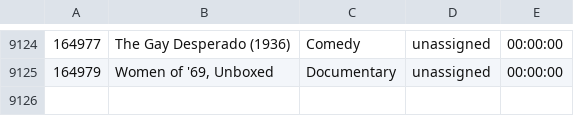
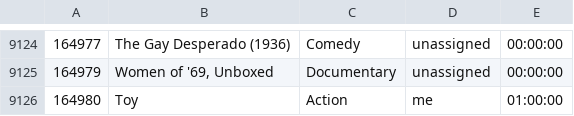
Before and after one commit to sborkowski3/NETDBProgramming, a CSV file: MediaLibrary/Data/movies.scrubbed.csv, drawn as a sheet; only a part is shown, gaps mark what is left out; the diff names each change by its address in the sheet, - before the commit and + after, or states it on an @@ line.

```diff
--- a/MediaLibrary/Data/movies.scrubbed.csv
+++ b/MediaLibrary/Data/movies.scrubbed.csv
+row 9126: 164980 | Toy | Action | me | 01:00:00
```
Also changed, not shown: 4 other files.
